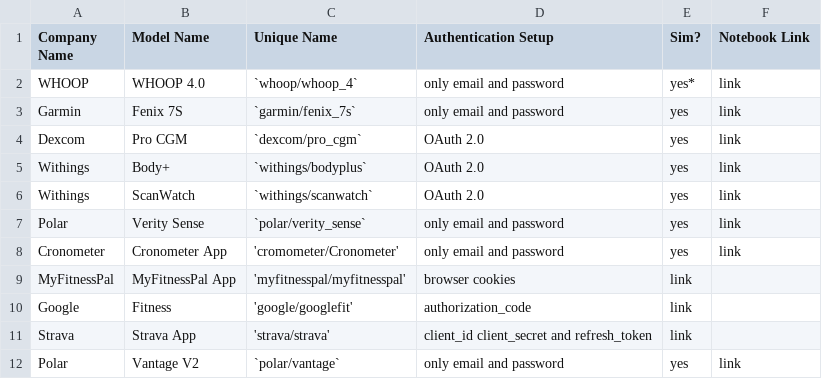
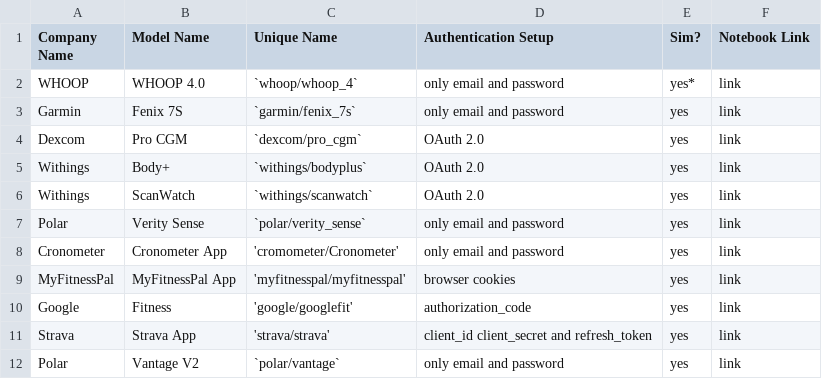
Before and after one commit to Stanford-Health/wearipedia, a CSV file: docs/source/infosheet/infosheet.csv, drawn as a sheet.

Commit message:
added yes

```diff
--- a/docs/source/infosheet/infosheet.csv
+++ b/docs/source/infosheet/infosheet.csv
@@ -8,5 +8,5 @@ Polar,Verity Sense,`polar/verity_sense`,only email and password,yes,link
 Cronometer, Cronometer App, 'cromometer/Cronometer', only email and password,yes,link
-MyFitnessPal, MyFitnessPal App, 'myfitnesspal/myfitnesspal', browser cookies, link
-Google, Fitness, 'google/googlefit', authorization_code, link
-Strava, Strava App, 'strava/strava', client_id client_secret and refresh_token, link
+MyFitnessPal, MyFitnessPal App, 'myfitnesspal/myfitnesspal', browser cookies,yes,link
+Google, Fitness, 'google/googlefit', authorization_code,yes,link
+Strava, Strava App, 'strava/strava', client_id client_secret and refresh_token,yes, link
 Polar,Vantage V2,`polar/vantage`,only email and password,yes,link
```
